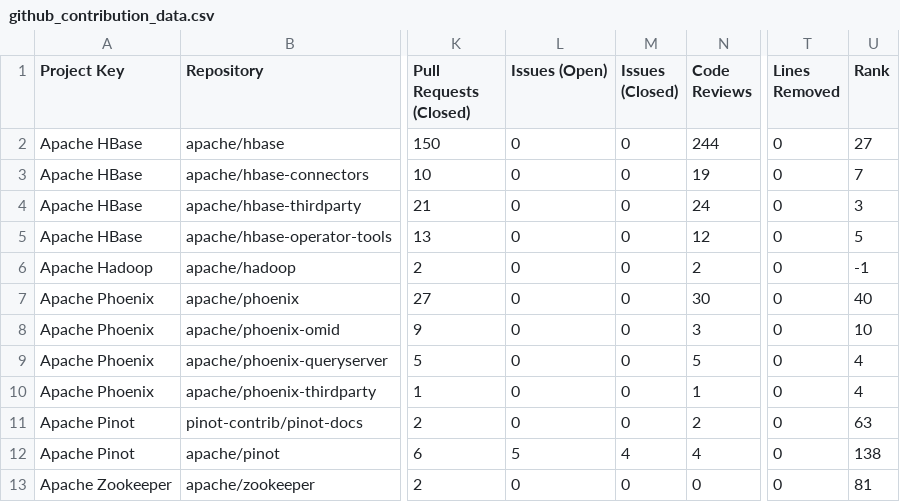
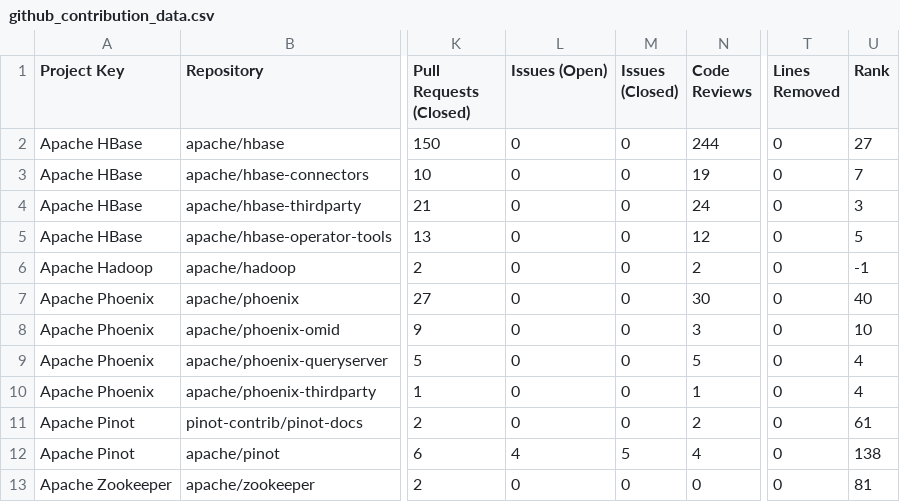
Before and after one commit to NihalJain/opensource-contributions-tracker, a CSV file: output/github_contribution_data.csv, drawn as a sheet; only a part is shown, gaps mark what is left out; the diff names each change by its address in the sheet, - before the commit and + after, or states it on an @@ line.

```diff
--- a/output/github_contribution_data.csv
+++ b/output/github_contribution_data.csv
-U11 (Rank): 63
+U11 (Rank): 61
-L12 (Issues (Open)): 5
+L12 (Issues (Open)): 4
-M12 (Issues (Closed)): 4
+M12 (Issues (Closed)): 5
```
Also changed, not shown: 4 other files.
